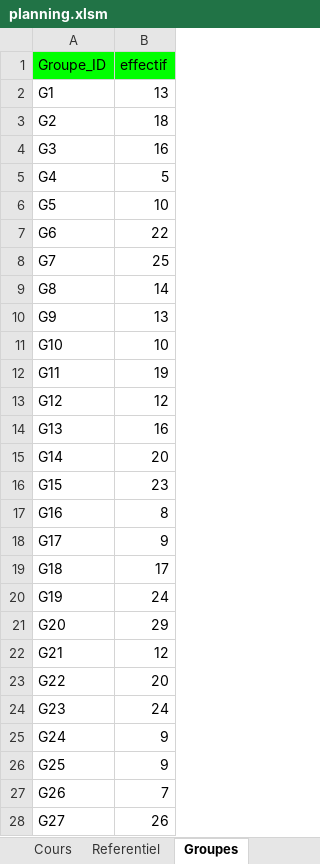
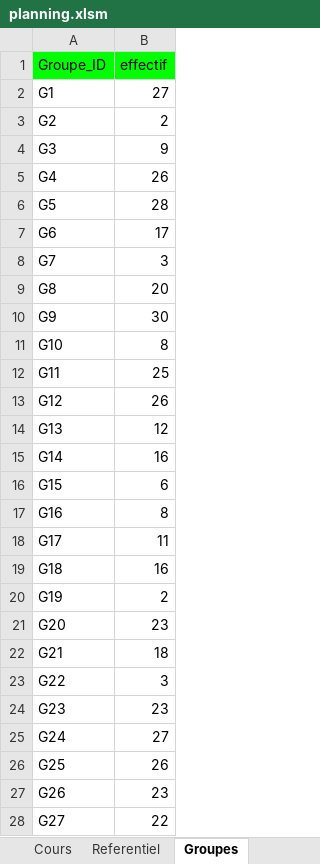
Before and after one commit to f80dev/AutoPlanning, an Excel workbook: planning.xlsm, sheet Groupes, drawn as a sheet; only a part is shown; values as stored, in another font and other column widths than the file's, no borders; the diff covers the shown part only; the diff names each change by its address in the sheet, - before the commit and + after, or states it on an @@ line.

```diff
--- a/planning.xlsm (sheet Groupes)
+++ b/planning.xlsm (sheet Groupes)
-B2 (effectif): 13
+B2 (effectif): 27
-B3 (effectif): 18
+B3 (effectif): 2
-B4 (effectif): 16
+B4 (effectif): 9
-B5 (effectif): 5
+B5 (effectif): 26
-B6 (effectif): 10
+B6 (effectif): 28
-B7 (effectif): 22
+B7 (effectif): 17
-B8 (effectif): 25
+B8 (effectif): 3
-B9 (effectif): 14
+B9 (effectif): 20
-B10 (effectif): 13
+B10 (effectif): 30
-B11 (effectif): 10
+B11 (effectif): 8
-B12 (effectif): 19
+B12 (effectif): 25
-B13 (effectif): 12
+B13 (effectif): 26
-B14 (effectif): 16
+B14 (effectif): 12
-B15 (effectif): 20
+B15 (effectif): 16
-B16 (effectif): 23
+B16 (effectif): 6
-B18 (effectif): 9
+B18 (effectif): 11
-B19 (effectif): 17
+B19 (effectif): 16
-B20 (effectif): 24
+B20 (effectif): 2
-B21 (effectif): 29
+B21 (effectif): 23
-B22 (effectif): 12
+B22 (effectif): 18
-B23 (effectif): 20
+B23 (effectif): 3
-B24 (effectif): 24
+B24 (effectif): 23
-B25 (effectif): 9
+B25 (effectif): 27
-B26 (effectif): 9
+B26 (effectif): 26
-B27 (effectif): 7
+B27 (effectif): 23
-B28 (effectif): 26
+B28 (effectif): 22
```
Also changed, not shown: 3 edited cells elsewhere in this sheet, sheet Cours, sheet DispoProf, sheet DispoSalle, sheet Salles, sheet Settings, formulas that keep their value, charts or pictures, 1 other file.
